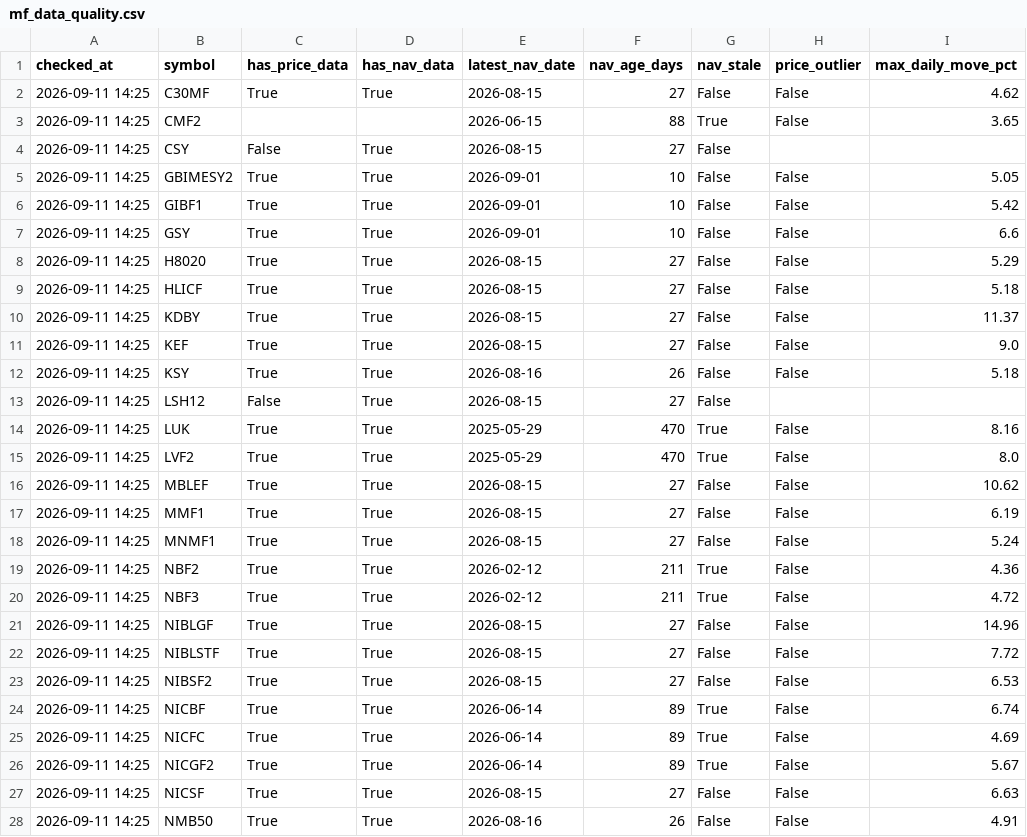
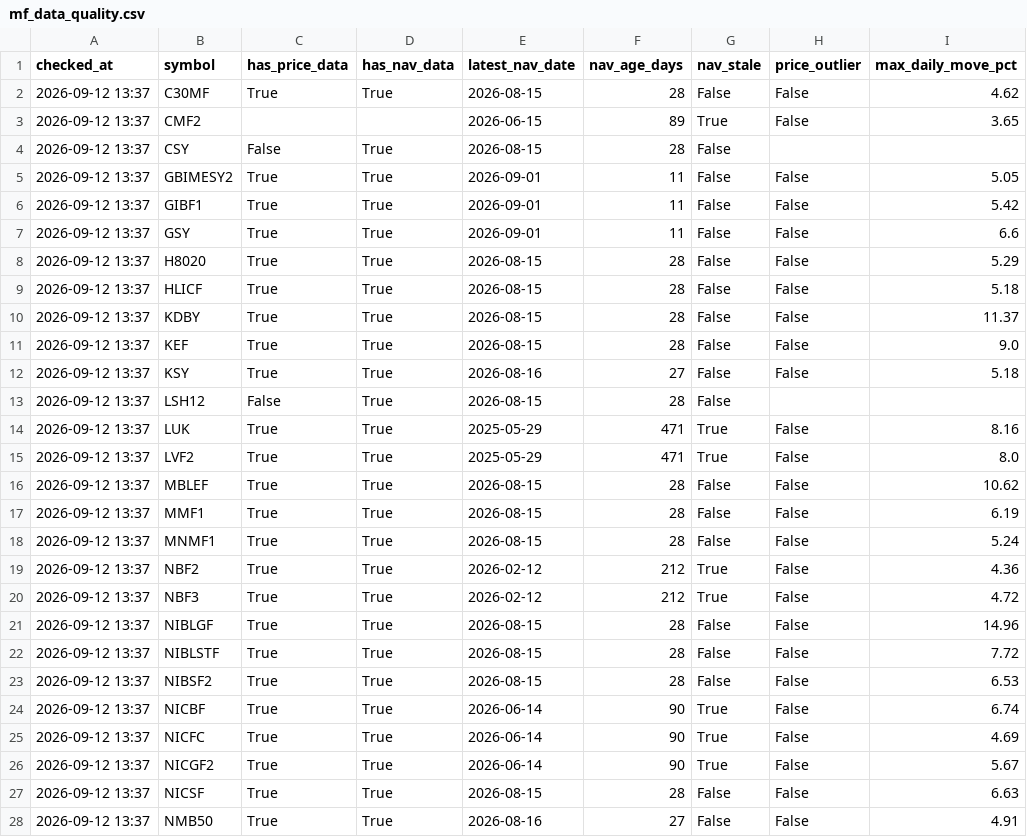
Before and after one commit to Uknowme-h/nepal-mf-quant, a CSV file: data/processed/mf_data_quality.csv, drawn as a sheet; only a part is shown; the diff covers the shown part only; the diff names each change by its address in the sheet, - before the commit and + after, or states it on an @@ line.

```diff
--- a/data/processed/mf_data_quality.csv
+++ b/data/processed/mf_data_quality.csv
-A2:A28 (checked_at): 2026-09-11 14:25
+A2:A28 (checked_at): 2026-09-12 13:37
-F2 (nav_age_days): 27
+F2 (nav_age_days): 28
-F3 (nav_age_days): 88
+F3 (nav_age_days): 89
-F4 (nav_age_days): 27
+F4 (nav_age_days): 28
-F5:F7 (nav_age_days): 10
+F5:F7 (nav_age_days): 11
-F8:F11 (nav_age_days): 27
+F8:F11 (nav_age_days): 28
-F12 (nav_age_days): 26
+F12 (nav_age_days): 27
-F13 (nav_age_days): 27
+F13 (nav_age_days): 28
-F14:F15 (nav_age_days): 470
+F14:F15 (nav_age_days): 471
-F16:F18 (nav_age_days): 27
+F16:F18 (nav_age_days): 28
-F19:F20 (nav_age_days): 211
+F19:F20 (nav_age_days): 212
-F21:F23 (nav_age_days): 27
+F21:F23 (nav_age_days): 28
-F24:F26 (nav_age_days): 89
+F24:F26 (nav_age_days): 90
-F27 (nav_age_days): 27
+F27 (nav_age_days): 28
-F28 (nav_age_days): 26
+F28 (nav_age_days): 27
```
Also changed, not shown: 40 edited cells elsewhere in this file, 3 other files.
